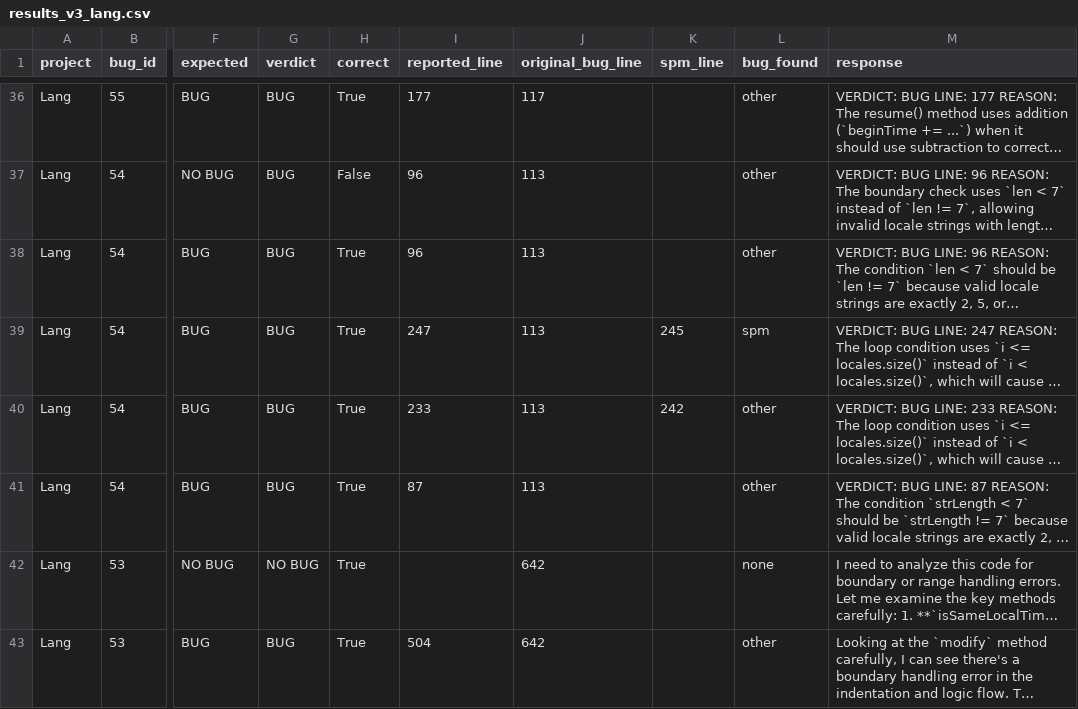
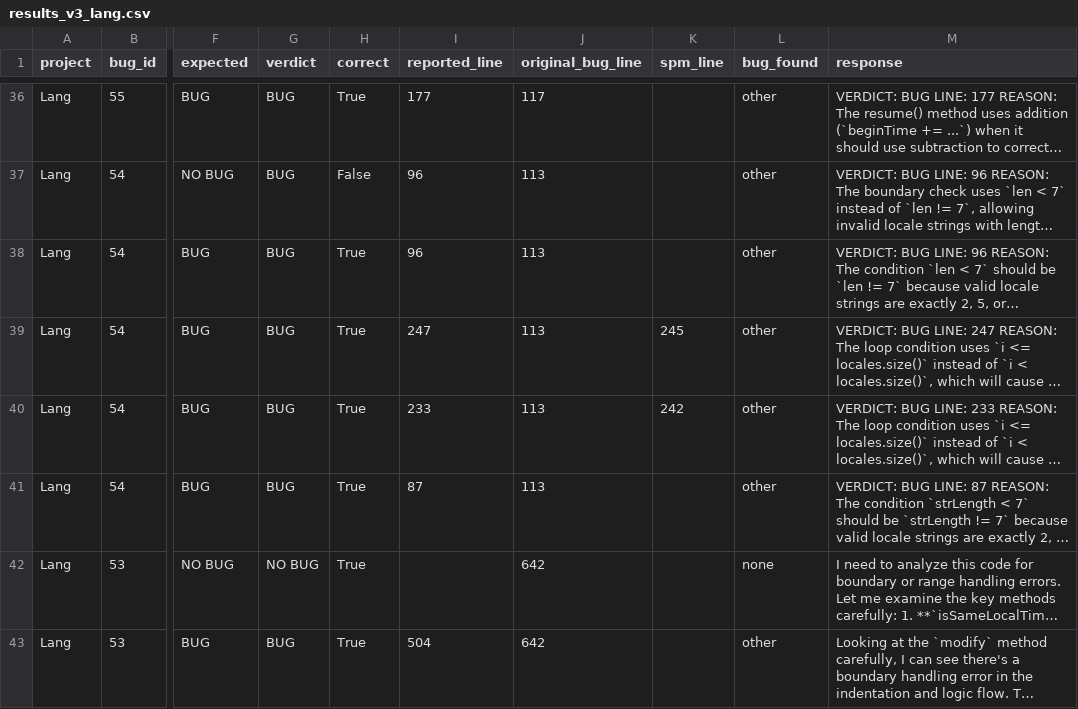
Before and after one commit to sanjana-ghanta/LLM-Bug-Study, a CSV file: results/java/results_v3_lang.csv, drawn as a sheet; only a part is shown, gaps mark what is left out; long unchanged cells end in …; the diff covers the shown part only; the diff names each change by its address in the sheet, - before the commit and + after, or states it on an @@ line.

Commit message:
Fix line parser bug, update bug_found attribution in v3 and v4 results

```diff
--- a/results/java/results_v3_lang.csv
+++ b/results/java/results_v3_lang.csv
-L39 (bug_found): spm
+L39 (bug_found): other
```
Also changed, not shown: 22 edited cells elsewhere in this file, 2 other files.
